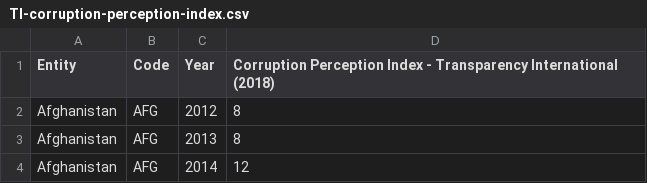
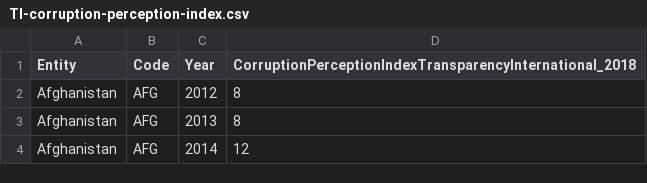
Before and after one commit to Angelinn117/BiologicalWeapons_CSV, a CSV file: TI-corruption-perception-index.csv, drawn as a sheet; only a part is shown.

Commit message:
Modificación de nombre de columna CorruptionPerceptionIndexTransparencyInternational_2018

```diff
--- a/TI-corruption-perception-index.csv
+++ b/TI-corruption-perception-index.csv
@@ -1,2 +1,2 @@
-Entity,Code,Year,Corruption Perception Index - Transparency International (2018)
+Entity,Code,Year,CorruptionPerceptionIndexTransparencyInternational_2018
 Afghanistan,AFG,2012,8
```
